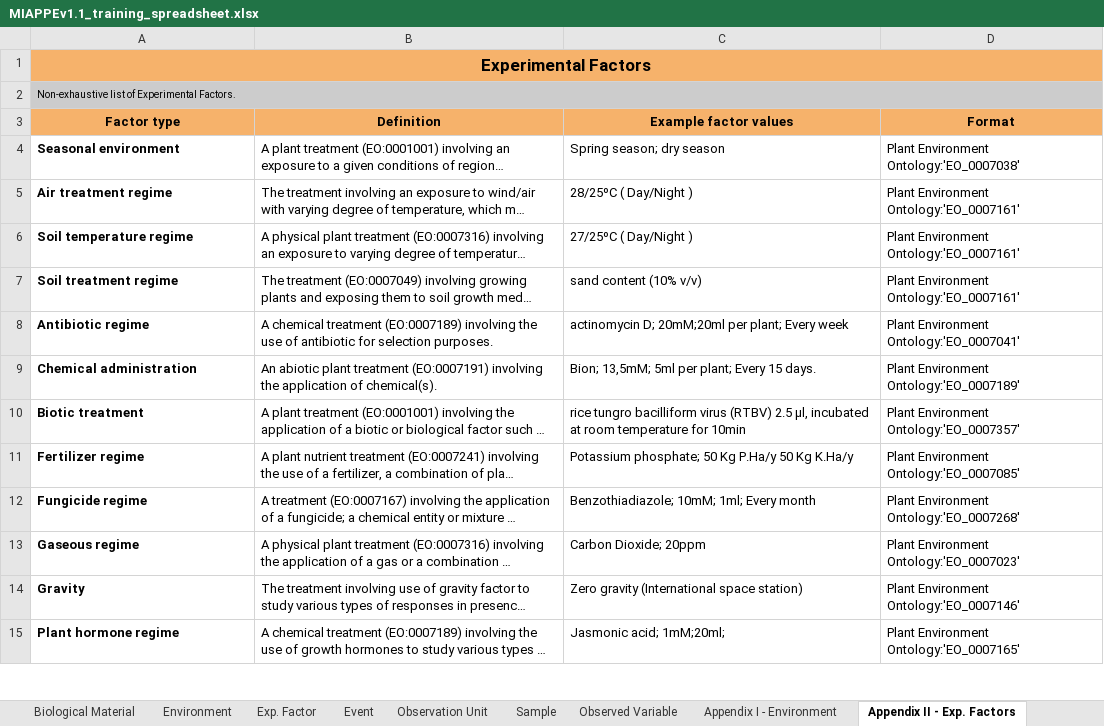
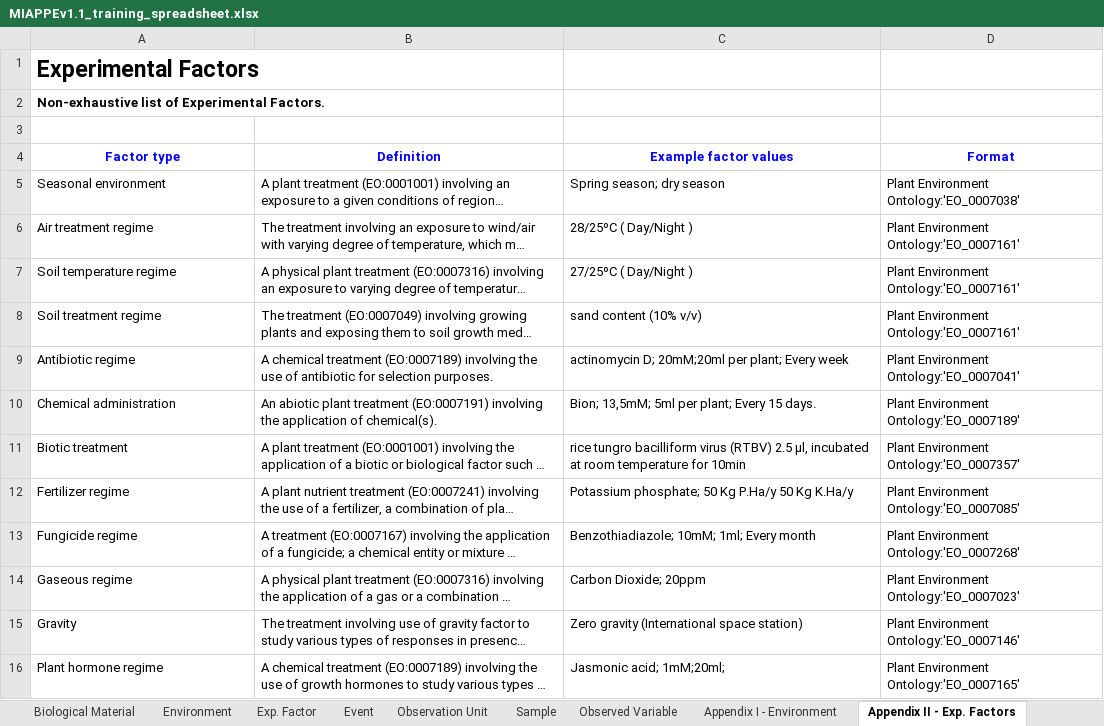
Before and after one commit to MIAPPE/MIAPPE, an Excel workbook: MIAPPE_Checklist-Data-Model-v1.1/MIAPPE_templates/MIAPPEv1.1_training_spreadsheet.xlsx, sheet Appendix II - Exp. Factors, drawn as a sheet; only a part is shown; long unchanged cells end in …; values as stored, in another font and other column widths than the file's, no borders; removed rows and columns are numbered as before the commit, all else as after; the diff covers the shown part only; the diff names each change by its address in the sheet, - before the commit and + after, or states it on an @@ line.

Commit message:
new layout
- add colour to differentiate mandatory and recommended sheets and columns
- remove asterisks

```diff
--- a/MIAPPE_Checklist-Data-Model-v1.1/MIAPPE_templates/MIAPPEv1.1_training_spreadsheet.xlsx (sheet Appendix II - Exp. Factors)
+++ b/MIAPPE_Checklist-Data-Model-v1.1/MIAPPE_templates/MIAPPEv1.1_training_spreadsheet.xlsx (sheet Appendix II - Exp. Factors)
-A1:D1 fill: #F6B26B
+A1:D1 fill: none
@@ A1:A2 text size: larger @@
-A1 alignment: center
+A1 alignment: left
-A1:D1 merged
-A2:D2 fill: #CCCCCC
+A2:D2 fill: none
-A2 bold: off
+A2 bold: on
-A2:D2 merged
+row 3: (empty)
@@ A4:D4 fill: #F6B26B → none, text colour: black → #0000FF @@
-A5:A16 bold: on
+A5:A16 bold: off
```
Also changed, not shown: cell formats elsewhere in this sheet, sheet README, sheet Study, sheet Biological Material, sheet Observed Variable, sheet Sample, sheet Observation Unit, 7 more sheets.
